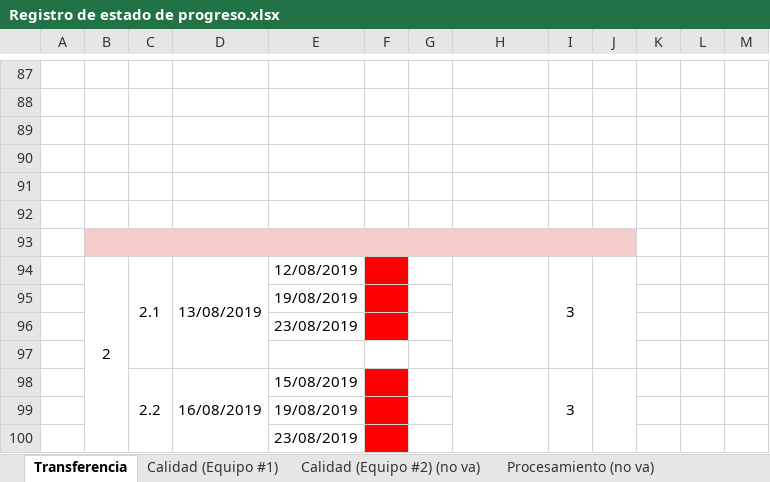
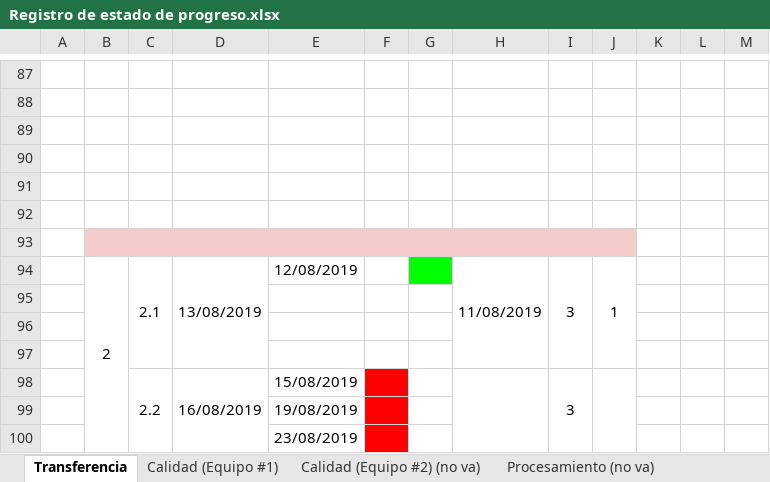
Before and after one commit to cristianpazu/Proyecto-Sanambiente, an Excel workbook: Documentos para el proyecto de Sanambiente/Registro de estado de progreso.xlsx, sheet Transferencia, drawn as a sheet; only a part is shown, gaps mark what is left out; values as stored, in another font and other column widths than the file's, no borders; charts and pictures not drawn; the diff names each change by its address in the sheet, - before the commit and + after, or states it on an @@ line.

Commit message:
Actualización de fechas del equipo de desarrollo

```diff
--- a/Documentos para el proyecto de Sanambiente/Registro de estado de progreso.xlsx (sheet Transferencia)
+++ b/Documentos para el proyecto de Sanambiente/Registro de estado de progreso.xlsx (sheet Transferencia)
-F94:F96 fill: #FF0000
+F94:F96 fill: none
-G94 fill: none
+G94 fill: #00FF00
-H94: (empty)
+H94: 11/08/2019
-J94: (empty)
+J94: 1
-E95: 19/08/2019
+E95: (empty)
-E96: 23/08/2019
+E96: (empty)
```
